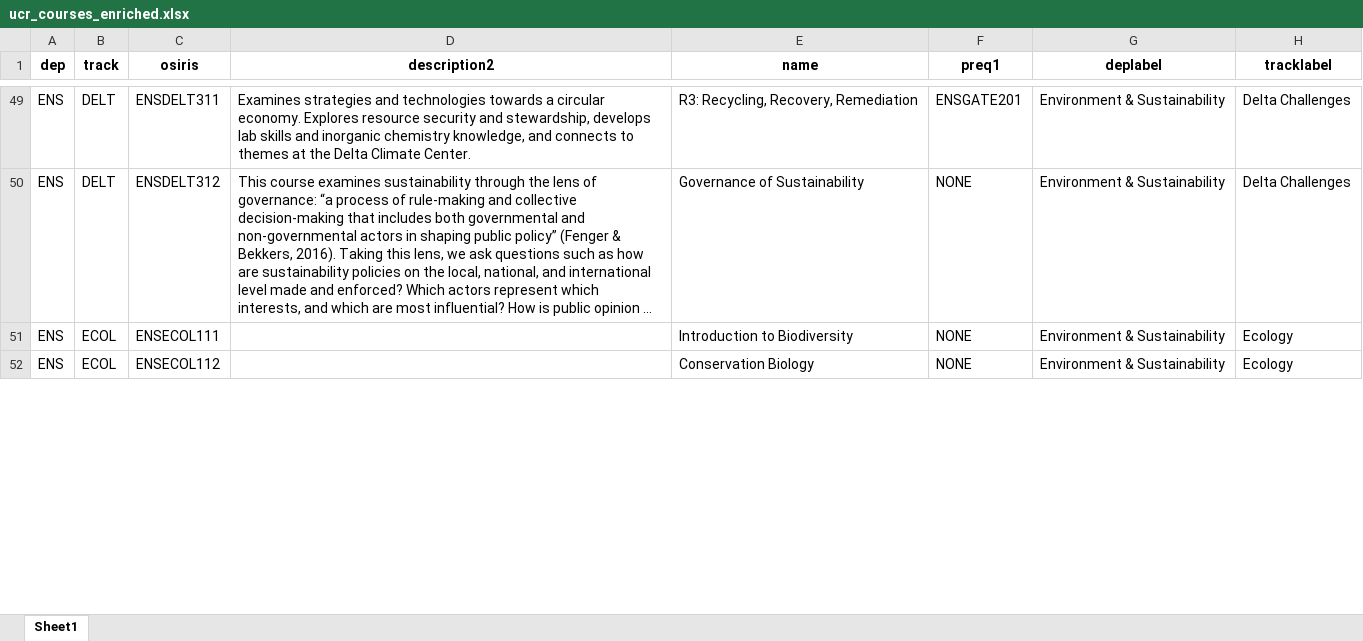
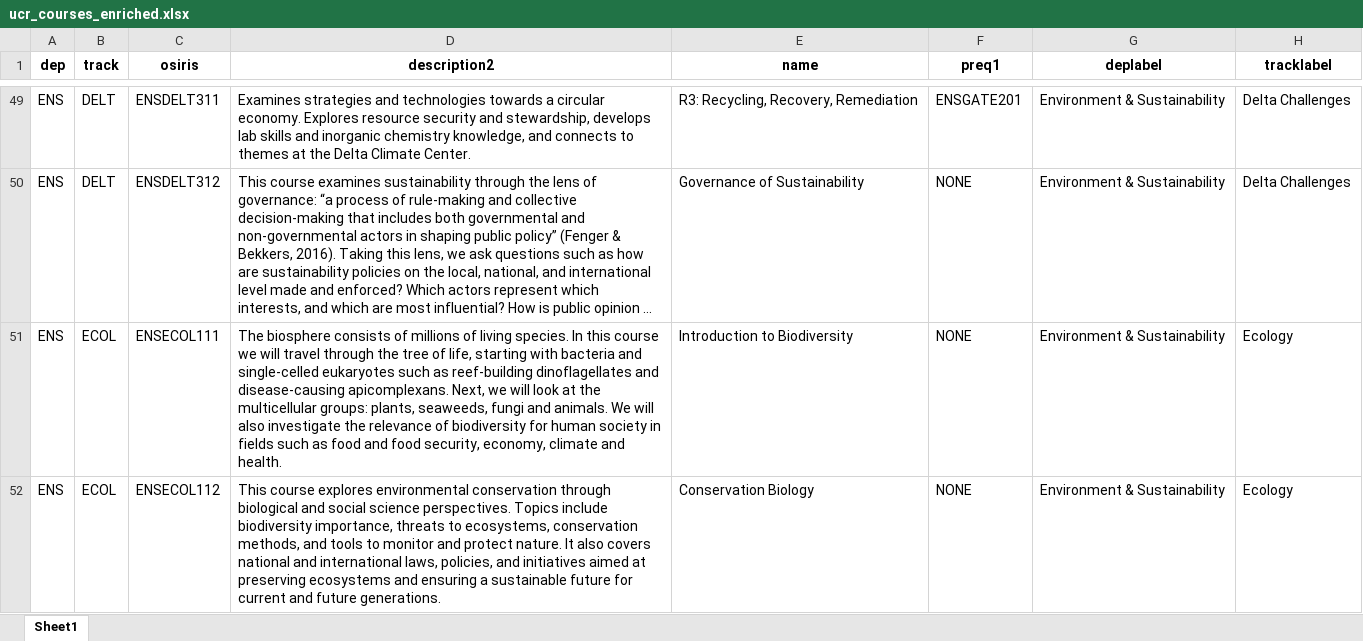
Before and after one commit to solmyr1980/ucr-pathways, an Excel workbook: data/reference/ucr_courses_enriched.xlsx, sheet Sheet1, drawn as a sheet; only a part is shown, gaps mark what is left out; long unchanged cells end in …; values as stored, in another font and other column widths than the file's, no borders; the diff covers the shown part only; the diff names each change by its address in the sheet, - before the commit and + after, or states it on an @@ line.

Commit message:
Update ucr_courses_enriched.xlsx

```diff
--- a/data/reference/ucr_courses_enriched.xlsx (sheet Sheet1)
+++ b/data/reference/ucr_courses_enriched.xlsx (sheet Sheet1)
-D51 (description2): (empty)
+D51 (description2): The biosphere consists of millions of living species. In this course we will travel through the tree of life, starting with bacteria and single-celled eukaryotes such as reef-building dinoflagellates and disease-causing apicomplexans. Next, we will look at the multicellular groups: plants, seaweeds, fungi and animals. We will also investigate the relevance of biodiversity for human society in fields such as food and food security, economy, climate and health.
-D52 (description2): (empty)
+D52 (description2): This course explores environmental conservation through biological and social science perspectives. Topics include biodiversity importance, threats to ecosystems, conservation methods, and tools to monitor and protect nature. It also covers national and international laws, policies, and initiatives aimed at preserving ecosystems and ensuring a sustainable future for current and future generations.
```
Also changed, not shown: 22 edited cells elsewhere in this sheet.
